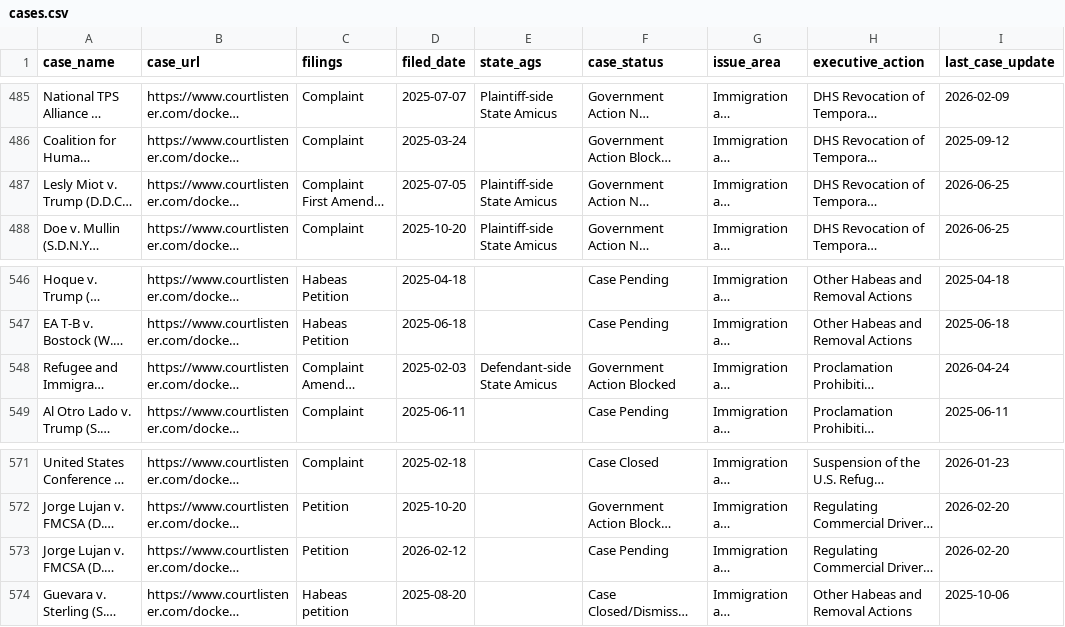
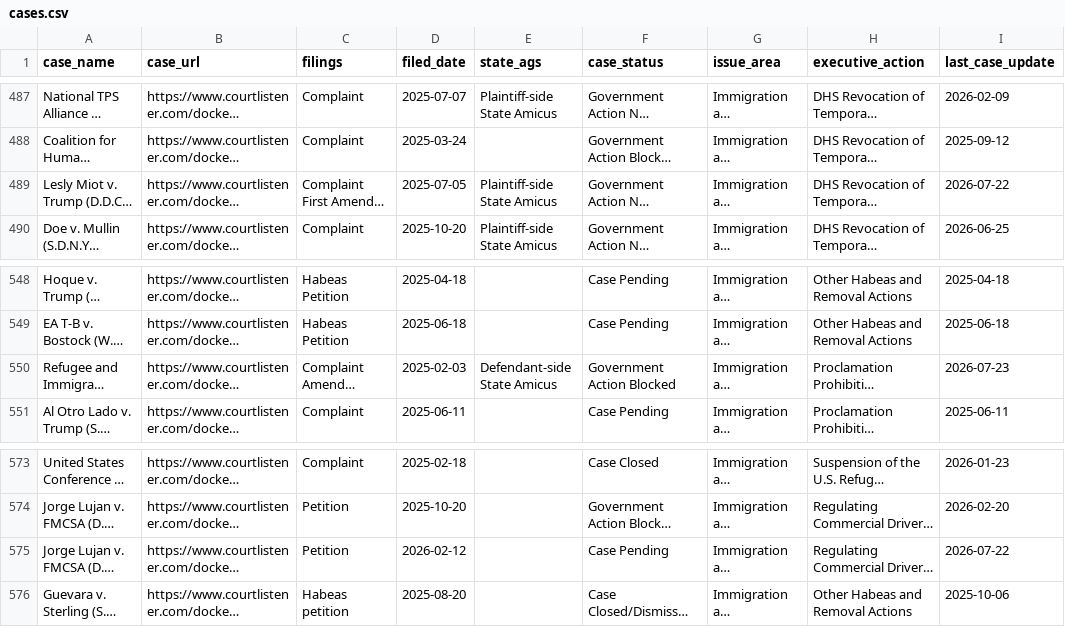
Before and after one commit to thecarsun/LC-TAA, a CSV file: data/processed/cases.csv, drawn as a sheet; only a part is shown, gaps mark what is left out; long unchanged cells end in …; addresses are those after the commit; the diff covers the shown part only; the diff names each change by its address in the sheet, - before the commit and + after, or states it on an @@ line.

```diff
--- a/data/processed/cases.csv
+++ b/data/processed/cases.csv
-I489 (last_case_update): 2026-06-25
+I489 (last_case_update): 2026-07-22
-I550 (last_case_update): 2026-04-24
+I550 (last_case_update): 2026-07-23
-I575 (last_case_update): 2026-02-20
+I575 (last_case_update): 2026-07-22
```
Also changed, not shown: 2 added rows and 4 edited cells elsewhere in this file, 1 other file.
